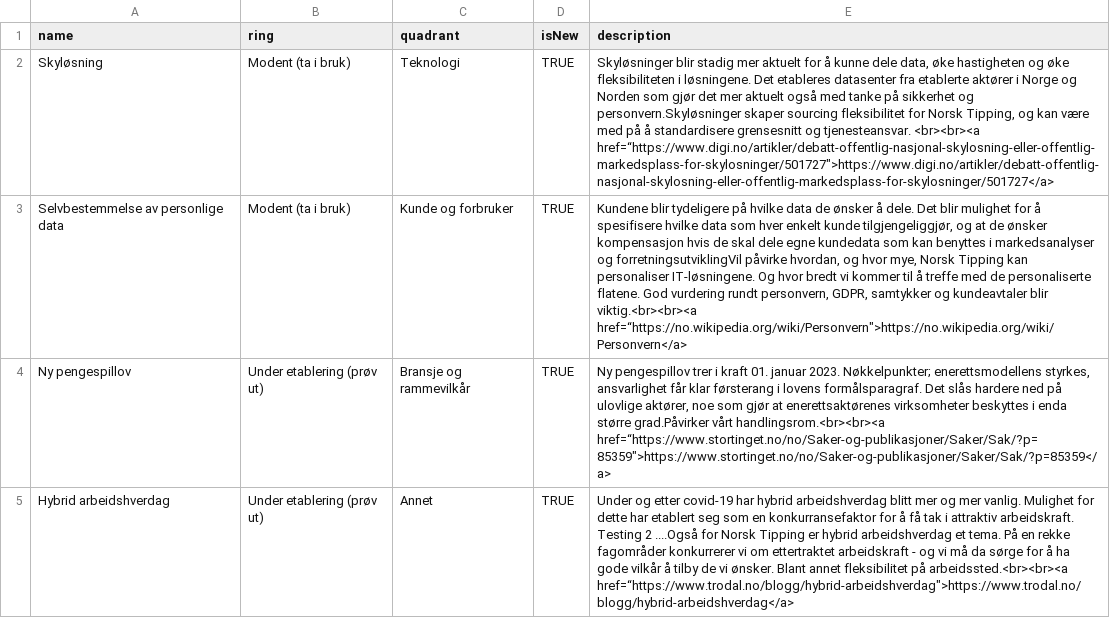
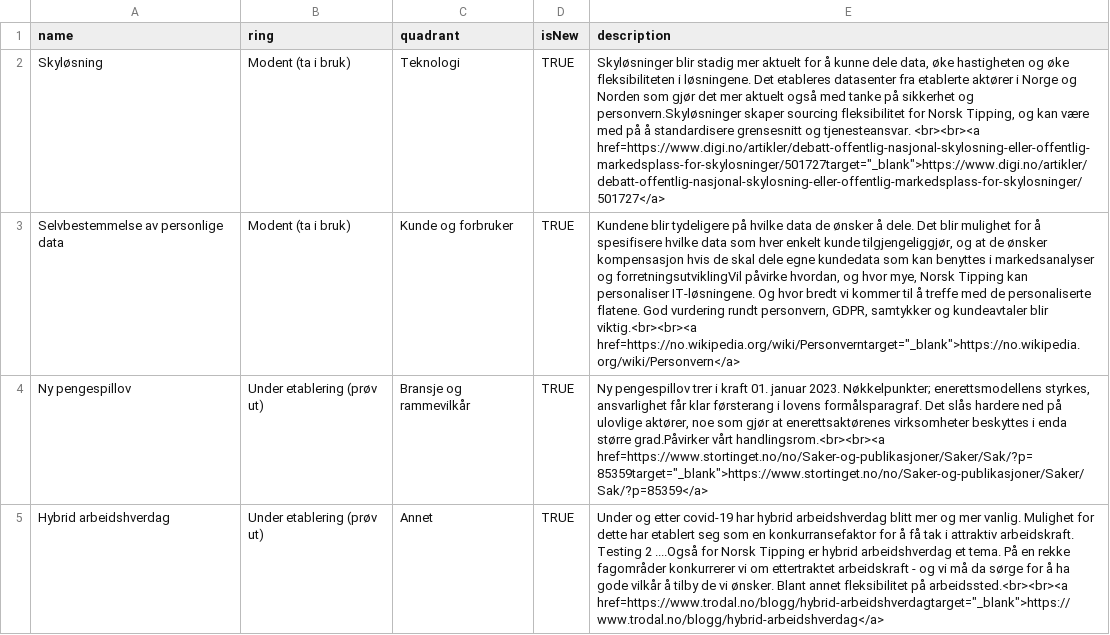
Before and after one commit to KnutSagbakken/TrendRadar, a CSV file: kstestcsv.csv, drawn as a sheet; only a part is shown; the diff covers the shown part only; the diff names each change by its address in the sheet, - before the commit and + after, or states it on an @@ line.

Commit message:
Add files via upload

```diff
--- a/kstestcsv.csv
+++ b/kstestcsv.csv
-E2 (description): …tjenesteansvar. <br><br><a href=“https://www.digi.no/artikler/debatt-offentlig-nasjonal-skylosning-eller-offentlig-markedsplass-for-skylosninger/501727">https://www.digi.no/artikler/debatt-offentlig-nasjonal-skylosning-eller-offentlig-markedsplass-for-skylosninger/501727</a>
+E2 (description): …tjenesteansvar. <br><br><a href=https://www.digi.no/artikler/debatt-offentlig-nasjonal-skylosning-eller-offentlig-markedsplass-for-skylosninger/501727target="_blank">https://www.digi.no/artikler/debatt-offentlig-nasjonal-skylosning-eller-offentlig-markedsplass-for-skylosninger/501727</a>
-E3 (description): …blir viktig.<br><br><a href=“https://no.wikipedia.org/wiki/Personvern">https://no.wikipedia.org/wiki/Personvern</a>
+E3 (description): …blir viktig.<br><br><a href=https://no.wikipedia.org/wiki/Personverntarget="_blank">https://no.wikipedia.org/wiki/Personvern</a>
-E4 (description): …vårt handlingsrom.<br><br><a href=“https://www.stortinget.no/no/Saker-og-publikasjoner/Saker/Sak/?p=85359">https://www.stortinget.no/no/Saker-og-publikasjoner/Saker/Sak/?p=85359</a>
+E4 (description): …vårt handlingsrom.<br><br><a href=https://www.stortinget.no/no/Saker-og-publikasjoner/Saker/Sak/?p=85359target="_blank">https://www.stortinget.no/no/Saker-og-publikasjoner/Saker/Sak/?p=85359</a>
-E5 (description): …på arbeidssted.<br><br><a href=“https://www.trodal.no/blogg/hybrid-arbeidshverdag">https://www.trodal.no/blogg/hybrid-arbeidshverdag</a>
+E5 (description): …på arbeidssted.<br><br><a href=https://www.trodal.no/blogg/hybrid-arbeidshverdagtarget="_blank">https://www.trodal.no/blogg/hybrid-arbeidshverdag</a>
```
Also changed, not shown: 3 edited cells elsewhere in this file.
